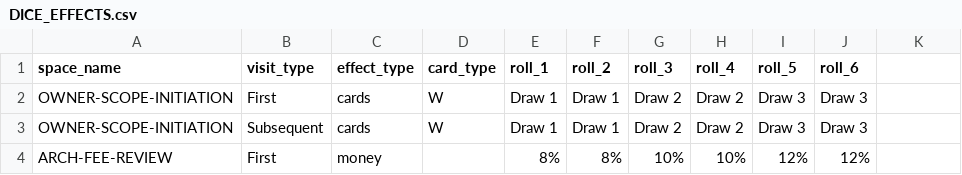
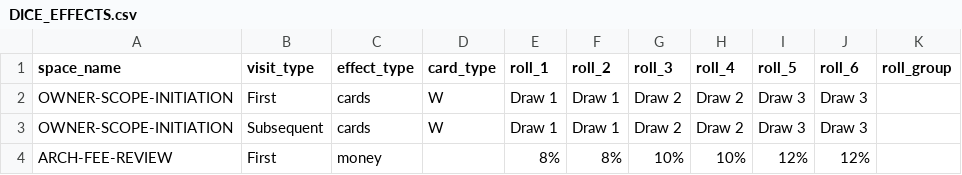
Before and after one commit to tomaszsb/Game_alpha, a CSV file: public/data/CLEAN_FILES/DICE_EFFECTS.csv, drawn as a sheet; only a part is shown; the diff names each change by its address in the sheet, - before the commit and + after, or states it on an @@ line.

```diff
--- a/public/data/CLEAN_FILES/DICE_EFFECTS.csv
+++ b/public/data/CLEAN_FILES/DICE_EFFECTS.csv
-K1: (empty)
+K1: roll_group
```
Also changed, not shown: 23 other files.
